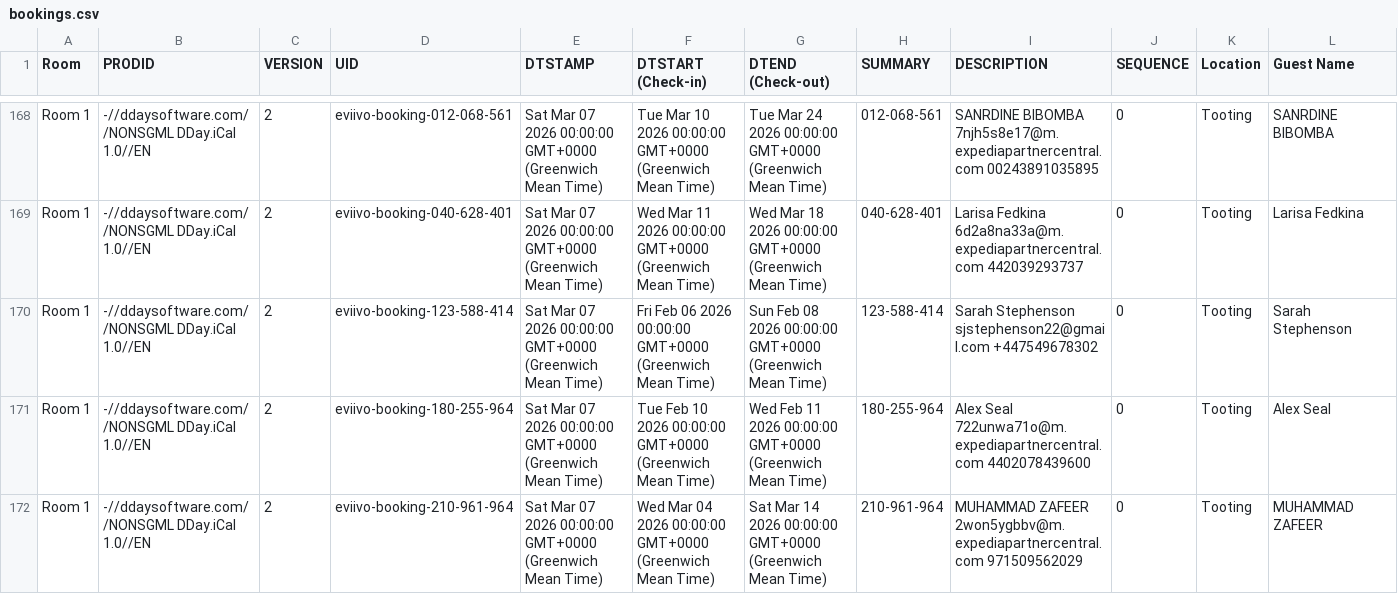
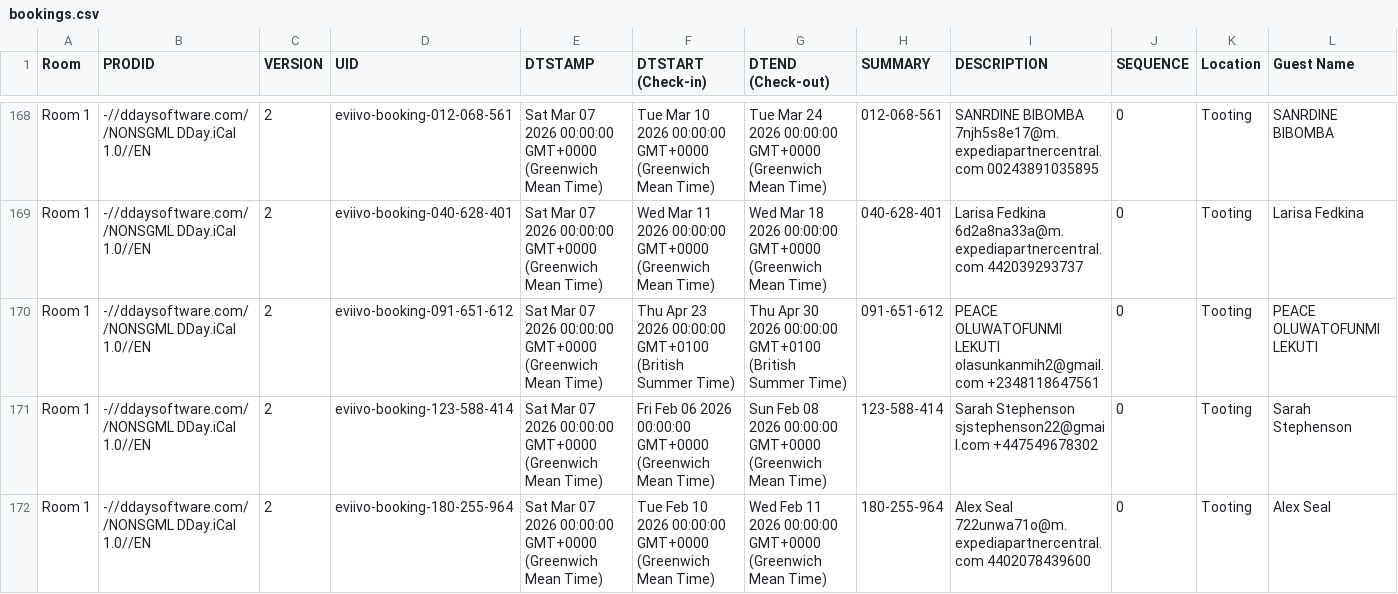
Before and after one commit to McConnell-Properties/ttlock-auto-codes, a CSV file: automation-data/bookings.csv, drawn as a sheet; only a part is shown, gaps mark what is left out; the shorter side is filled out with more unchanged rows; rows hold the shown columns only; the diff names each change by its address in the sheet, - before the commit and + after, or states it on an @@ line.

Commit message:
Update bookings.csv from GAS

```diff
--- a/automation-data/bookings.csv
+++ b/automation-data/bookings.csv
+row 170: Room 1 | -//ddaysoftware.com//NONSGML DDay.iCal 1.0//EN | 2 | eviivo-booking-091-651-612 | Sat Mar 07 2026 00:00:00 GMT+0000 (Greenwich Mean Time) | Thu Apr 23 2026 00:00:00 GMT+0100 (British Summer Time) | Thu Apr 30 2026 00:00:00 GMT+0100 (British Summer Time) | 091-651-612 | PEACE OLUWATOFUNMI LEKUTI olasunkanmih2@gmail.com +2348118647561 | 0 | Tooting | PEACE OLUWATOFUNMI LEKUTI
```
